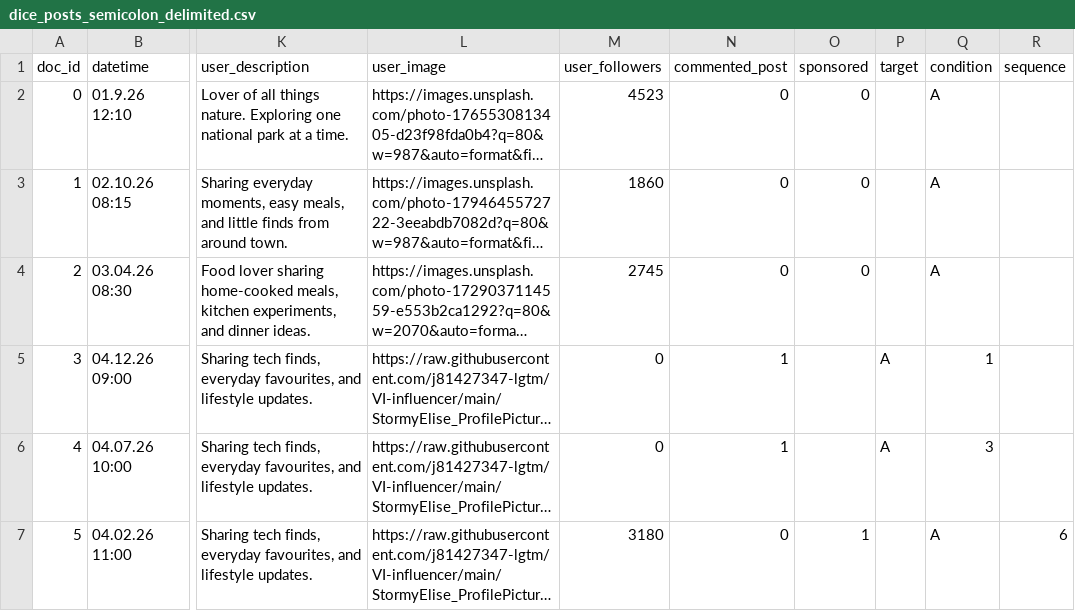
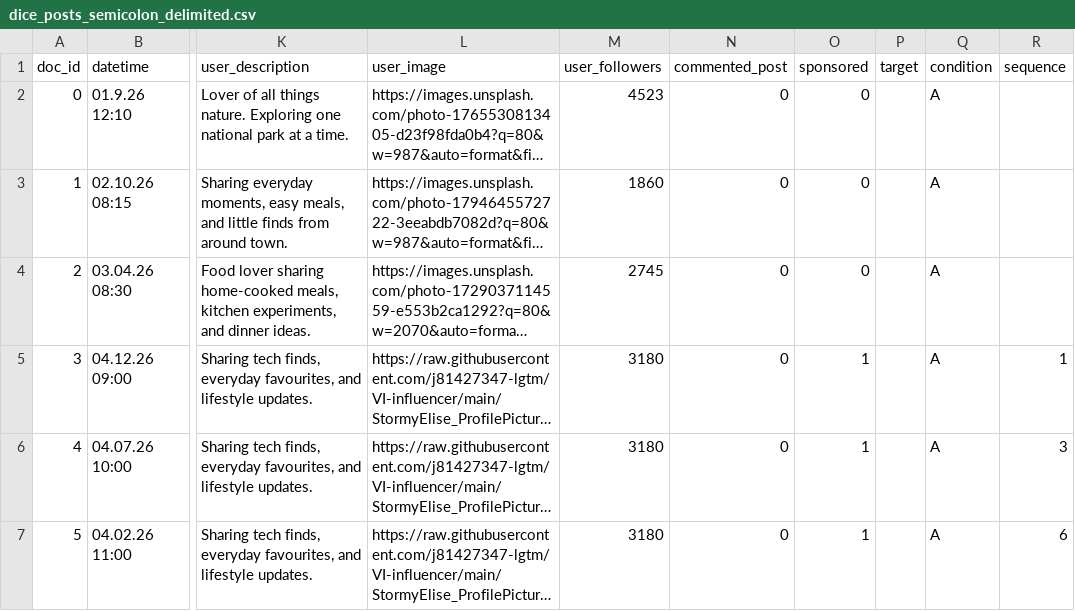
Before and after one commit to j81427347-lgtm/VI-influencer, a CSV file: dice_posts_semicolon_delimited.csv, drawn as a sheet; only a part is shown, gaps mark what is left out; long unchanged cells end in …; the diff names each change by its address in the sheet, - before the commit and + after, or states it on an @@ line.

Commit message:
Update dice_posts_semicolon_delimited.csv

```diff
--- a/dice_posts_semicolon_delimited.csv
+++ b/dice_posts_semicolon_delimited.csv
-M5:M6 (user_followers): 0
+M5:M6 (user_followers): 3180
-N5:N6 (commented_post): 1
+N5:N6 (commented_post): 0
-O5:O6 (sponsored): (empty)
+O5:O6 (sponsored): 1
-P5:P6 (target): A
+P5:P6 (target): (empty)
-Q5 (condition): 1
+Q5 (condition): A
-R5 (sequence): (empty)
+R5 (sequence): 1
-Q6 (condition): 3
+Q6 (condition): A
-R6 (sequence): (empty)
+R6 (sequence): 3
```
